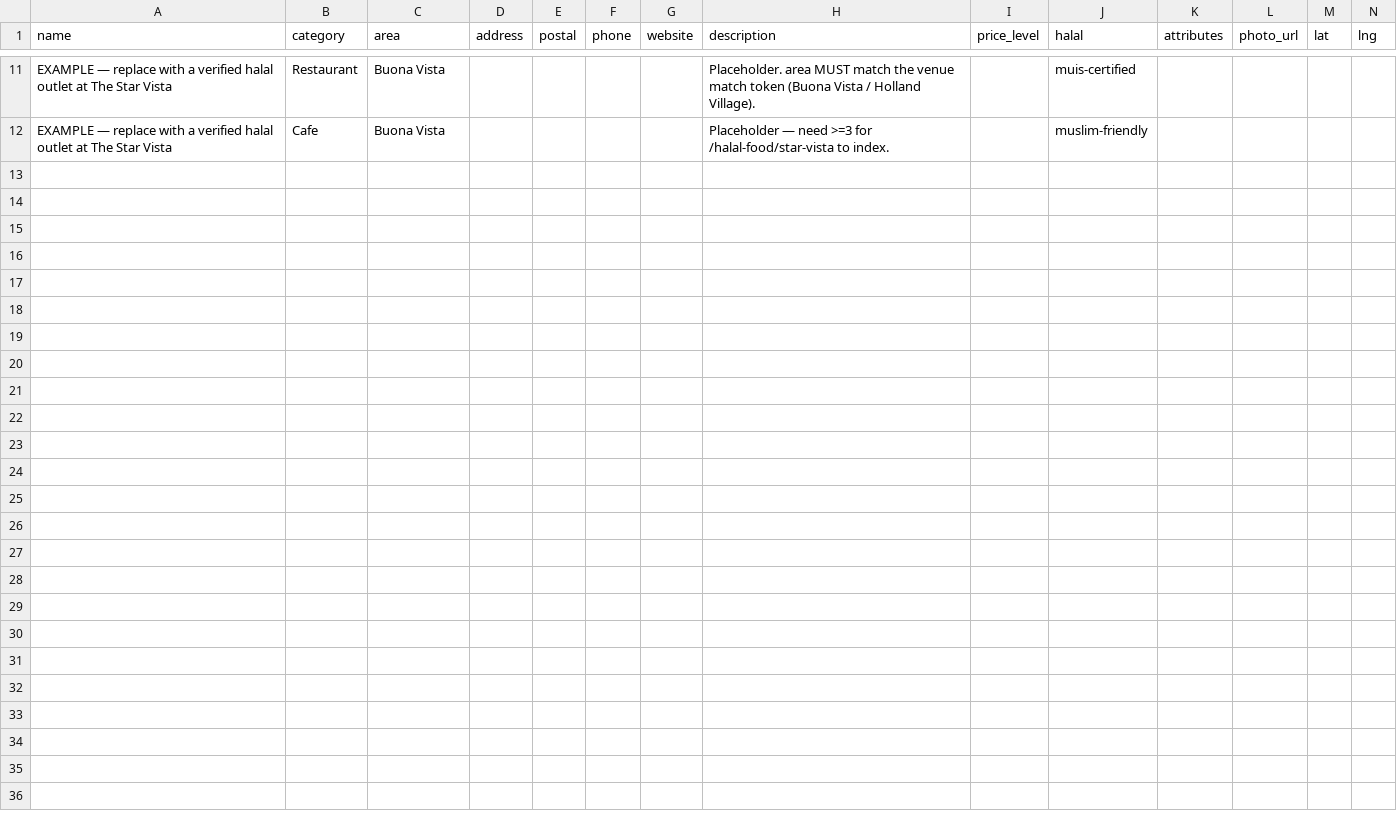
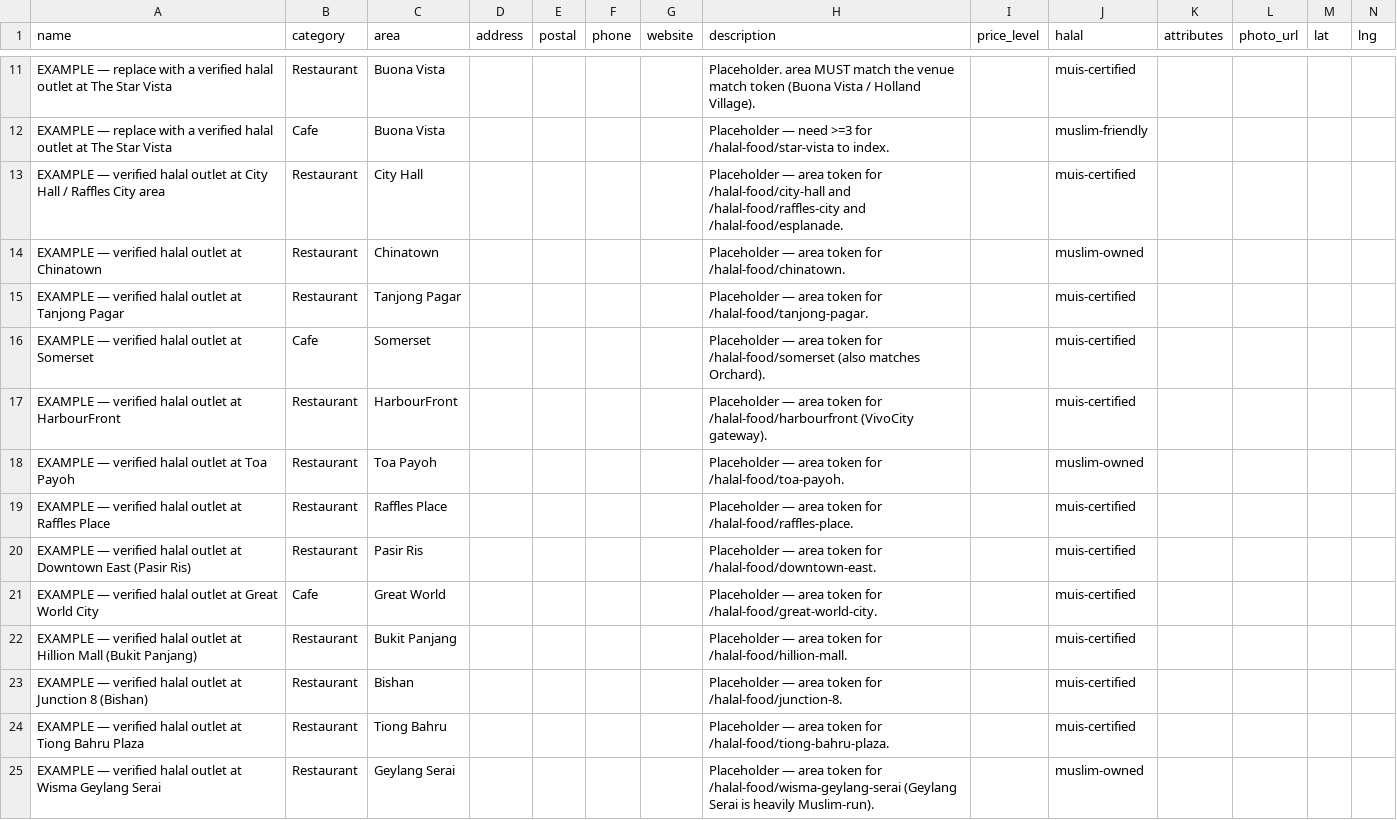
Before and after one commit to nicholsmindset/humblehalalsg, a CSV file: docs/seo/keywords/v3-location-listings-seed-template.csv, drawn as a sheet; only a part is shown, gaps mark what is left out; the diff names each change by its address in the sheet, - before the commit and + after, or states it on an @@ line.

```diff
--- a/docs/seo/keywords/v3-location-listings-seed-template.csv
+++ b/docs/seo/keywords/v3-location-listings-seed-template.csv
+row 13: EXAMPLE — verified halal outlet at City Hall / Raffles City area | Restaurant | City Hall |  |  |  |  | Placeholder — area token for /halal-food/city-hall and /halal-food/raffles-city and /halal-food/esplanade. |  | muis-certified
+row 14: EXAMPLE — verified halal outlet at Chinatown | Restaurant | Chinatown |  |  |  |  | Placeholder — area token for /halal-food/chinatown. |  | muslim-owned
+row 15: EXAMPLE — verified halal outlet at Tanjong Pagar | Restaurant | Tanjong Pagar |  |  |  |  | Placeholder — area token for /halal-food/tanjong-pagar. |  | muis-certified
+row 16: EXAMPLE — verified halal outlet at Somerset | Cafe | Somerset |  |  |  |  | Placeholder — area token for /halal-food/somerset (also matches Orchard). |  | muis-certified
+row 17: EXAMPLE — verified halal outlet at HarbourFront | Restaurant | HarbourFront |  |  |  |  | Placeholder — area token for /halal-food/harbourfront (VivoCity gateway). |  | muis-certified
+row 18: EXAMPLE — verified halal outlet at Toa Payoh | Restaurant | Toa Payoh |  |  |  |  | Placeholder — area token for /halal-food/toa-payoh. |  | muslim-owned
+row 19: EXAMPLE — verified halal outlet at Raffles Place | Restaurant | Raffles Place |  |  |  |  | Placeholder — area token for /halal-food/raffles-place. |  | muis-certified
+row 20: EXAMPLE — verified halal outlet at Downtown East (Pasir Ris) | Restaurant | Pasir Ris |  |  |  |  | Placeholder — area token for /halal-food/downtown-east. |  | muis-certified
+row 21: EXAMPLE — verified halal outlet at Great World City | Cafe | Great World |  |  |  |  | Placeholder — area token for /halal-food/great-world-city. |  | muis-certified
+row 22: EXAMPLE — verified halal outlet at Hillion Mall (Bukit Panjang) | Restaurant | Bukit Panjang |  |  |  |  | Placeholder — area token for /halal-food/hillion-mall. |  | muis-certified
+row 23: EXAMPLE — verified halal outlet at Junction 8 (Bishan) | Restaurant | Bishan |  |  |  |  | Placeholder — area token for /halal-food/junction-8. |  | muis-certified
+row 24: EXAMPLE — verified halal outlet at Tiong Bahru Plaza | Restaurant | Tiong Bahru |  |  |  |  | Placeholder — area token for /halal-food/tiong-bahru-plaza. |  | muis-certified
+row 25: EXAMPLE — verified halal outlet at Wisma Geylang Serai | Restaurant | Geylang Serai |  |  |  |  | Placeholder — area token for /halal-food/wisma-geylang-serai (Geylang Serai is heavily Muslim-run). |  | muslim-owned
```
Also changed, not shown: 2 other files.
